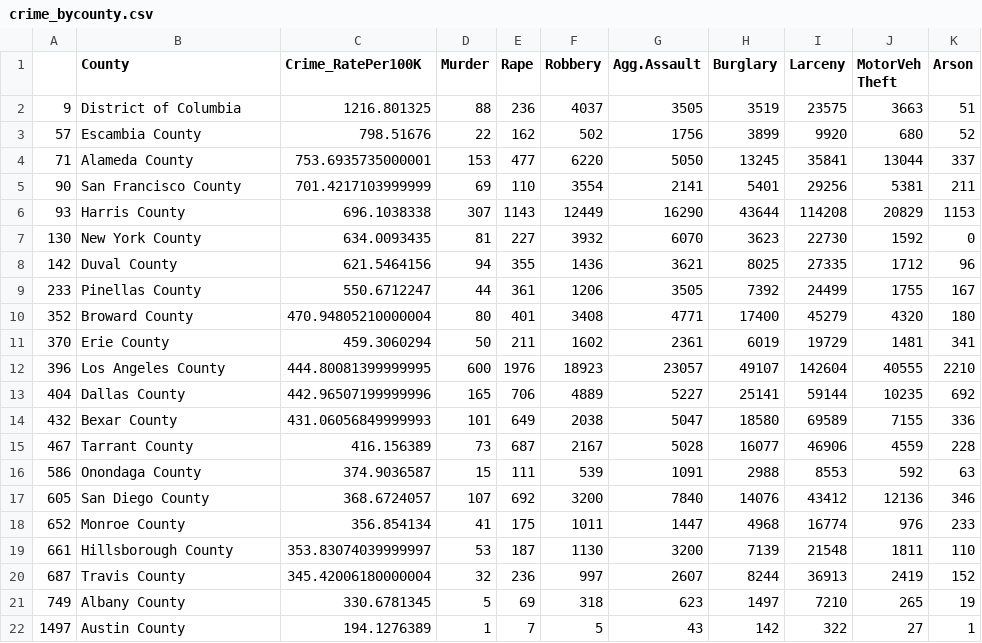
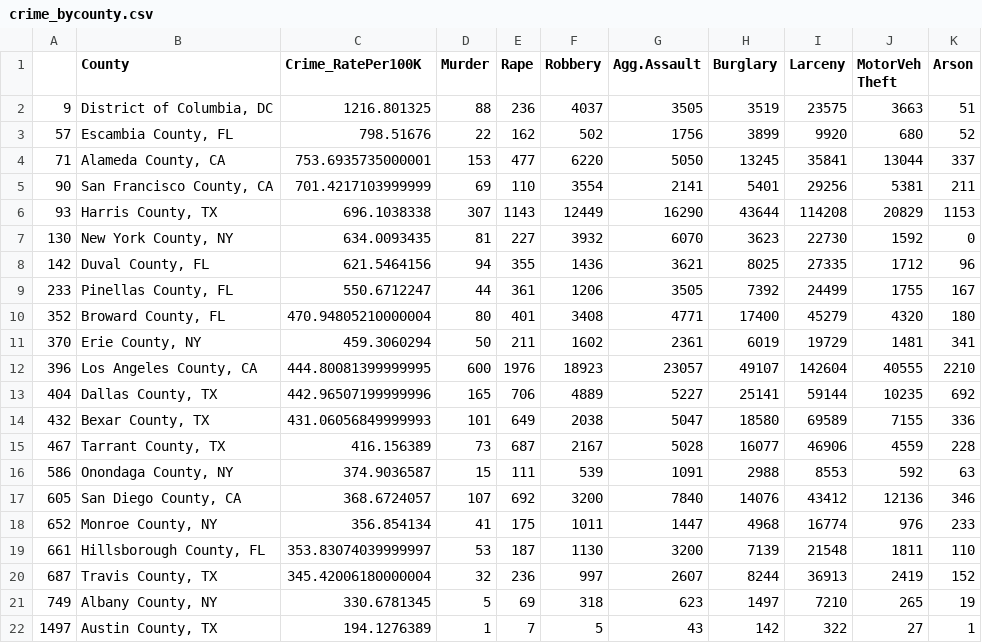
Before and after one commit to abasaltr/Airbnb_Dashboard, a CSV file: Airbnb-v1/data/census-csv/crime_bycounty.csv, drawn as a sheet.

```diff
--- a/Airbnb-v1/data/census-csv/crime_bycounty.csv
+++ b/Airbnb-v1/data/census-csv/crime_bycounty.csv
@@ -1,22 +1,22 @@
 ,County,Crime_RatePer100K,Murder,Rape,Robbery,Agg.Assault,Burglary,Larceny,MotorVeh Theft,Arson
-9,District of Columbia,1216.801325,88,236,4037,3505,3519,23575,3663,51
-57,Escambia County,798.51676,22,162,502,1756,3899,9920,680,52
-71,Alameda County,753.6935735000001,153,477,6220,5050,13245,35841,13044,337
-90,San Francisco County,701.4217103999999,69,110,3554,2141,5401,29256,5381,211
-93,Harris County,696.1038338,307,1143,12449,16290,43644,114208,20829,1153
-130,New York County,634.0093435,81,227,3932,6070,3623,22730,1592,0
-142,Duval County,621.5464156,94,355,1436,3621,8025,27335,1712,96
-233,Pinellas County,550.6712247,44,361,1206,3505,7392,24499,1755,167
-352,Broward County,470.94805210000004,80,401,3408,4771,17400,45279,4320,180
-370,Erie County,459.3060294,50,211,1602,2361,6019,19729,1481,341
-396,Los Angeles County,444.80081399999995,600,1976,18923,23057,49107,142604,40555,2210
-404,Dallas County,442.96507199999996,165,706,4889,5227,25141,59144,10235,692
-432,Bexar County,431.06056849999993,101,649,2038,5047,18580,69589,7155,336
-467,Tarrant County,416.156389,73,687,2167,5028,16077,46906,4559,228
-586,Onondaga County,374.9036587,15,111,539,1091,2988,8553,592,63
-605,San Diego County,368.6724057,107,692,3200,7840,14076,43412,12136,346
-652,Monroe County,356.854134,41,175,1011,1447,4968,16774,976,233
-661,Hillsborough County,353.83074039999997,53,187,1130,3200,7139,21548,1811,110
-687,Travis County,345.42006180000004,32,236,997,2607,8244,36913,2419,152
-749,Albany County,330.6781345,5,69,318,623,1497,7210,265,19
-1497,Austin County,194.1276389,1,7,5,43,142,322,27,1
+9,"District of Columbia, DC",1216.801325,88,236,4037,3505,3519,23575,3663,51
+57,"Escambia County, FL",798.51676,22,162,502,1756,3899,9920,680,52
+71,"Alameda County, CA",753.6935735000001,153,477,6220,5050,13245,35841,13044,337
+90,"San Francisco County, CA",701.4217103999999,69,110,3554,2141,5401,29256,5381,211
+93,"Harris County, TX",696.1038338,307,1143,12449,16290,43644,114208,20829,1153
+130,"New York County, NY",634.0093435,81,227,3932,6070,3623,22730,1592,0
+142,"Duval County, FL",621.5464156,94,355,1436,3621,8025,27335,1712,96
+233,"Pinellas County, FL",550.6712247,44,361,1206,3505,7392,24499,1755,167
+352,"Broward County, FL",470.94805210000004,80,401,3408,4771,17400,45279,4320,180
+370,"Erie County, NY",459.3060294,50,211,1602,2361,6019,19729,1481,341
+396,"Los Angeles County, CA",444.80081399999995,600,1976,18923,23057,49107,142604,40555,2210
+404,"Dallas County, TX",442.96507199999996,165,706,4889,5227,25141,59144,10235,692
+432,"Bexar County, TX",431.06056849999993,101,649,2038,5047,18580,69589,7155,336
+467,"Tarrant County, TX",416.156389,73,687,2167,5028,16077,46906,4559,228
+586,"Onondaga County, NY",374.9036587,15,111,539,1091,2988,8553,592,63
+605,"San Diego County, CA",368.6724057,107,692,3200,7840,14076,43412,12136,346
+652,"Monroe County, NY",356.854134,41,175,1011,1447,4968,16774,976,233
+661,"Hillsborough County, FL",353.83074039999997,53,187,1130,3200,7139,21548,1811,110
+687,"Travis County, TX",345.42006180000004,32,236,997,2607,8244,36913,2419,152
+749,"Albany County, NY",330.6781345,5,69,318,623,1497,7210,265,19
+1497,"Austin County, TX",194.1276389,1,7,5,43,142,322,27,1
```
Also changed, not shown: 19 other files.
